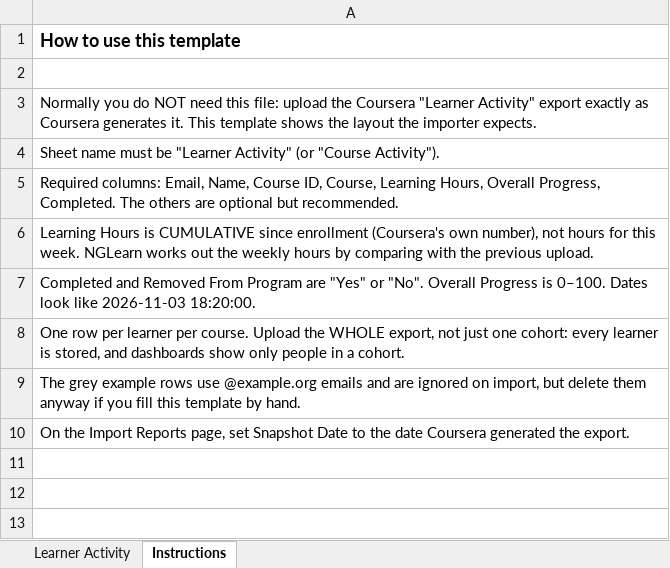
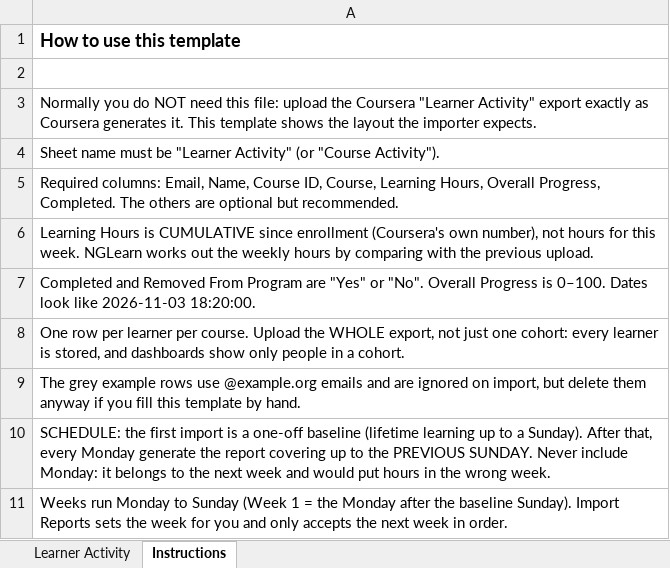
Before and after one commit to nitinng/NGLearn, an Excel workbook: public/templates/coursera_weekly_report_template.xlsx, sheet Instructions, drawn as a sheet; values as stored, in another font and other column widths than the file's, no borders; the diff names each change by its address in the sheet, - before the commit and + after, or states it on an @@ line.

```diff
--- a/public/templates/coursera_weekly_report_template.xlsx (sheet Instructions)
+++ b/public/templates/coursera_weekly_report_template.xlsx (sheet Instructions)
-A10: On the Import Reports page, set Snapshot Date to the date Coursera generated the export.
+A10: SCHEDULE: the first import is a one-off baseline (lifetime learning up to a Sunday). After that, every Monday generate the report covering up to the PREVIOUS SUNDAY. Never include Monday: it belongs to the next week and would put hours in the wrong week.
+row 11: Weeks run Monday to Sunday (Week 1 = the Monday after the baseline Sunday). Import Reports sets the week for you and only accepts the next week in order.
```
Also changed, not shown: public/templates/cohort_import_template.xlsx, 11 other files.
